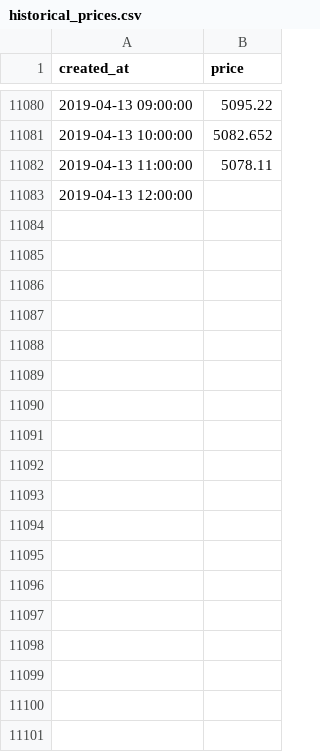
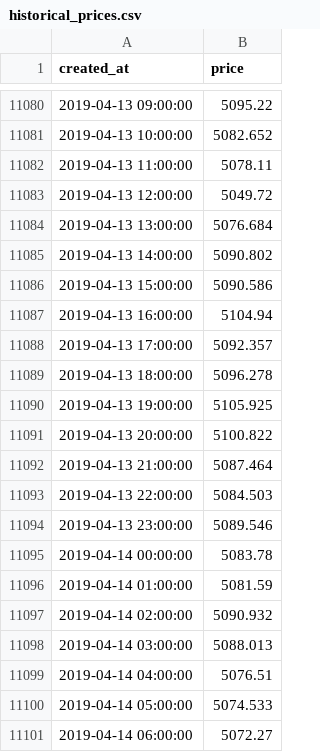
Before and after one commit to andyjk15/cryptosky-backend, a CSV file: data_collector/historical_prices.csv, drawn as a sheet; only a part is shown, gaps mark what is left out; the diff covers the shown part only.

```diff
--- a/data_collector/historical_prices.csv
+++ b/data_collector/historical_prices.csv
@@ -11082,2 +11082,20 @@ created_at,price
 2019-04-13 11:00:00,5078.11
-2019-04-13 12:00:00,
+2019-04-13 12:00:00,5049.72
+2019-04-13 13:00:00,5076.684
+2019-04-13 14:00:00,5090.802
+2019-04-13 15:00:00,5090.586
+2019-04-13 16:00:00,5104.94
+2019-04-13 17:00:00,5092.357
+2019-04-13 18:00:00,5096.278
+2019-04-13 19:00:00,5105.925
+2019-04-13 20:00:00,5100.822
+2019-04-13 21:00:00,5087.464
+2019-04-13 22:00:00,5084.503
+2019-04-13 23:00:00,5089.546
+2019-04-14 00:00:00,5083.78
+2019-04-14 01:00:00,5081.59
+2019-04-14 02:00:00,5090.932
+2019-04-14 03:00:00,5088.013
+2019-04-14 04:00:00,5076.51
+2019-04-14 05:00:00,5074.533
+2019-04-14 06:00:00,5072.27
```
Also changed, not shown: 18 added rows elsewhere in this file, 7 other files.
